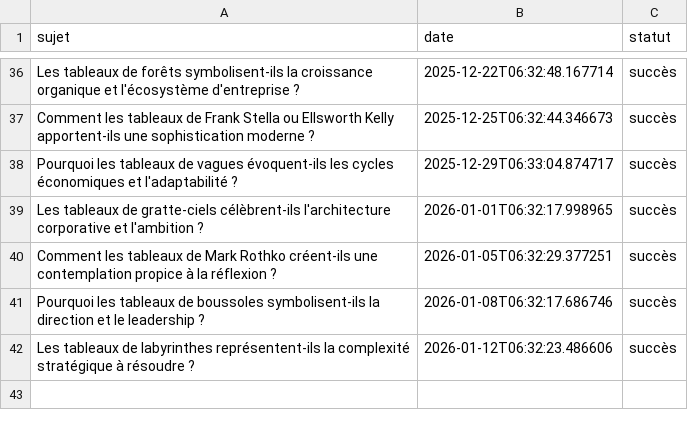
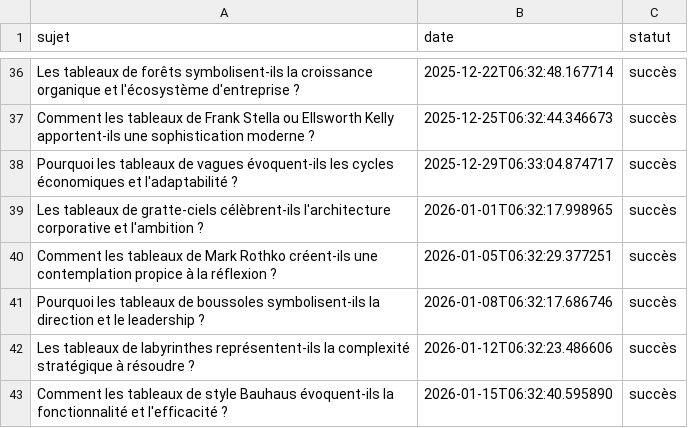
Before and after one commit to Metalosmose21/Salle-reunion-1-, a CSV file: sujets_traites.csv, drawn as a sheet; only a part is shown, gaps mark what is left out; the diff names each change by its address in the sheet, - before the commit and + after, or states it on an @@ line.

```diff
--- a/sujets_traites.csv
+++ b/sujets_traites.csv
+row 43: Comment les tableaux de style Bauhaus évoquent-ils la fonctionnalité et l'efficacité ? | 2026-01-15T06:32:40.595890 | succès
```
Also changed, not shown: sujets.csv.
